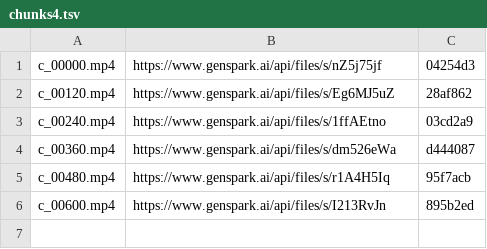
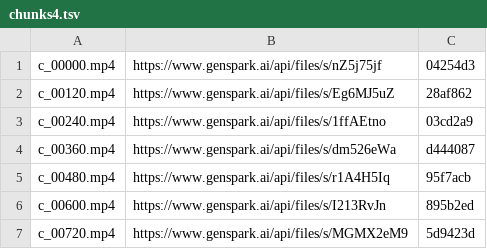
Before and after one commit to Tiredicey/projectGOT, a TSV file: film/records/chunks4.tsv, drawn as a sheet; the diff names each change by its address in the sheet, - before the commit and + after, or states it on an @@ line.

Commit message:
v4 chunk c_00720.mp4 uploaded

```diff
--- a/film/records/chunks4.tsv
+++ b/film/records/chunks4.tsv
+row 7: c_00720.mp4 | https://www.genspark.ai/api/files/s/MGMX2eM9 | 5d9423d
```
